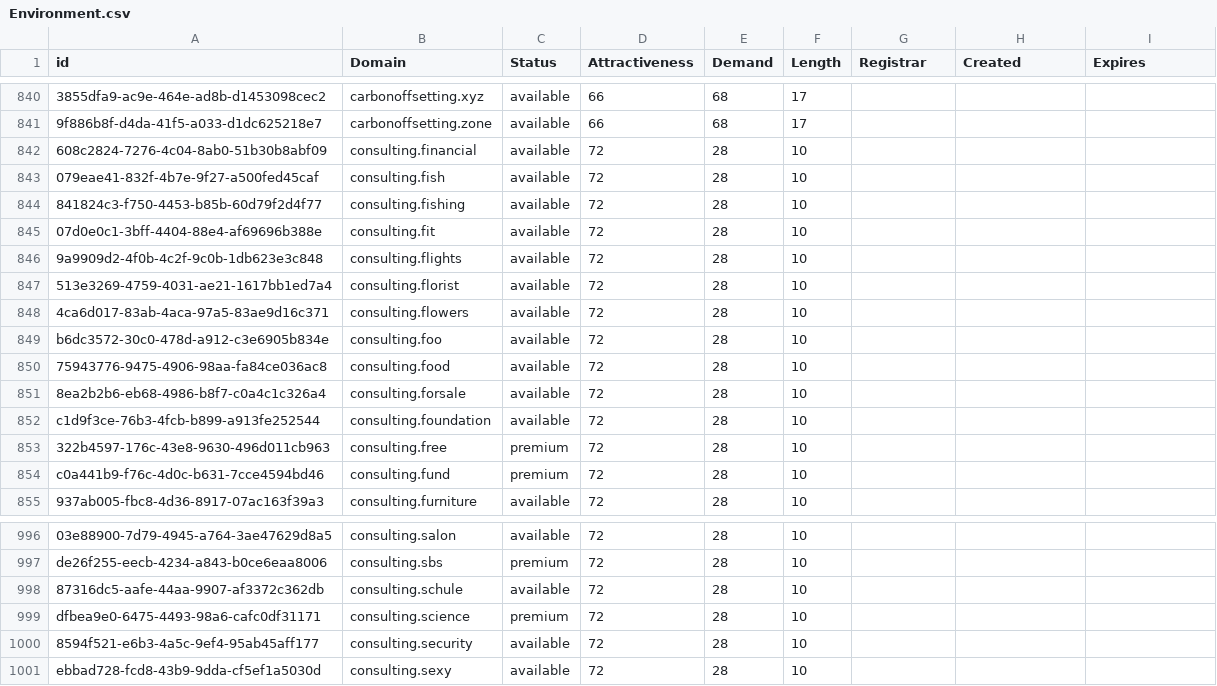
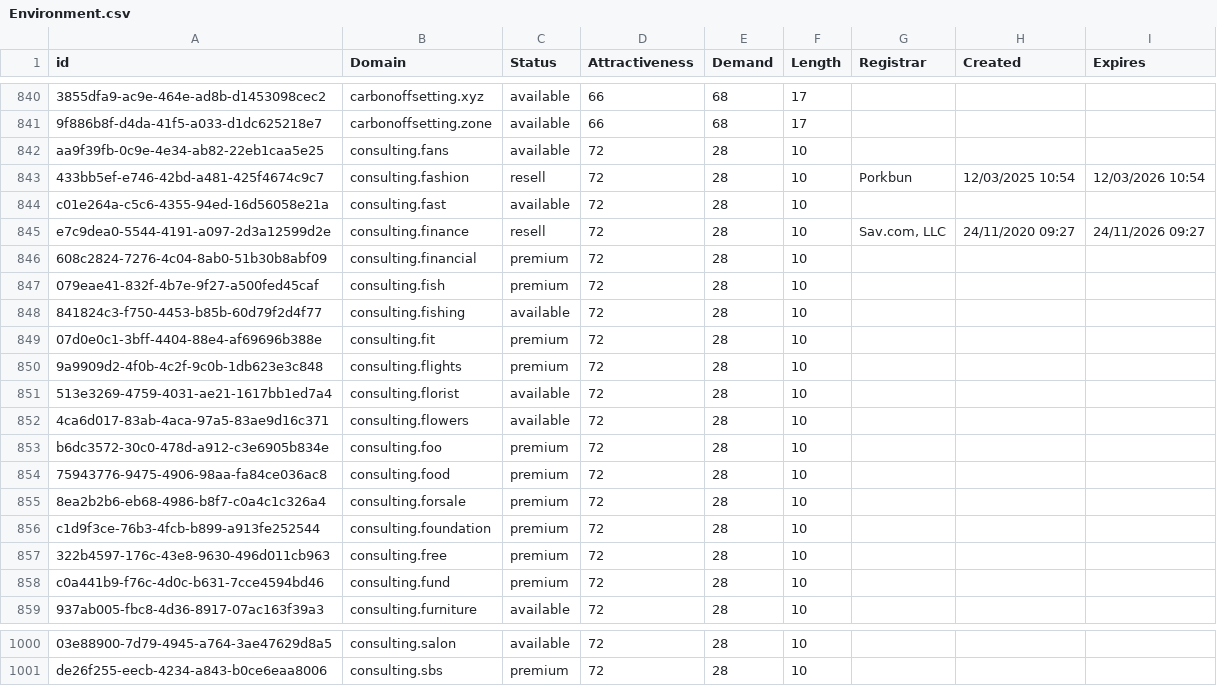
Before and after one commit to UniqueDomains/environment-oneword-domains, a CSV file: Environment.csv, drawn as a sheet; only a part is shown, gaps mark what is left out; removed rows and columns are numbered as before the commit, all else as after; the diff covers the shown part only; the diff names each change by its address in the sheet, - before the commit and + after, or states it on an @@ line.

Commit message:
Domains update

```diff
--- a/Environment.csv
+++ b/Environment.csv
+row 842: aa9f39fb-0c9e-4e34-ab82-22eb1caa5e25 | consulting.fans | available | 72 | 28 | 10
+row 843: 433bb5ef-e746-42bd-a481-425f4674c9c7 | consulting.fashion | resell | 72 | 28 | 10 | Porkbun | 12/03/2025 10:54 | 12/03/2026 10:54
+row 844: c01e264a-c5c6-4355-94ed-16d56058e21a | consulting.fast | available | 72 | 28 | 10
+row 845: e7c9dea0-5544-4191-a097-2d3a12599d2e | consulting.finance | resell | 72 | 28 | 10 | Sav.com, LLC | 24/11/2020 09:27 | 24/11/2026 09:27
-C846:C847 (Status): available
+C846:C847 (Status): premium
-C849:C850 (Status): available
+C849:C850 (Status): premium
-C853:C856 (Status): available
+C853:C856 (Status): premium
-row 998: 87316dc5-aafe-44aa-9907-af3372c362db | consulting.schule | available | 72 | 28 | 10
-row 999: dfbea9e0-6475-4493-98a6-cafc0df31171 | consulting.science | premium | 72 | 28 | 10
-row 1000: 8594f521-e6b3-4a5c-9ef4-95ab45aff177 | consulting.security | available | 72 | 28 | 10
-row 1001: ebbad728-fcd8-43b9-9dda-cf5ef1a5030d | consulting.sexy | available | 72 | 28 | 10
```
Also changed, not shown: 36 moved rows elsewhere in this file, 2 other files.
